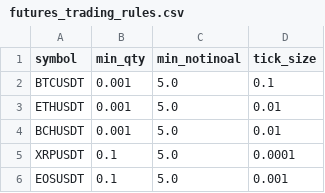
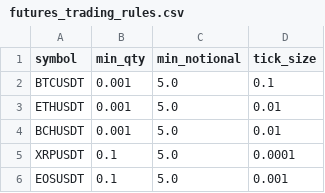
Before and after one commit to Mingyu-Kim-001/coin_trading, a CSV file: futures_trading_rules/futures_trading_rules.csv, drawn as a sheet; only a part is shown.

Commit message:
typo

```diff
--- a/futures_trading_rules/futures_trading_rules.csv
+++ b/futures_trading_rules/futures_trading_rules.csv
@@ -1,2 +1,2 @@
-symbol,min_qty,min_notinoal,tick_size
+symbol,min_qty,min_notional,tick_size
 BTCUSDT,0.001,5.0,0.1
```
Also changed, not shown: 1 other file.
